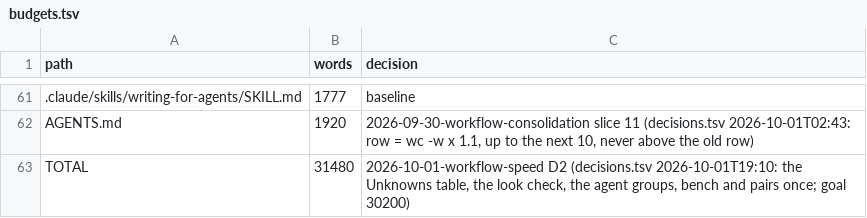
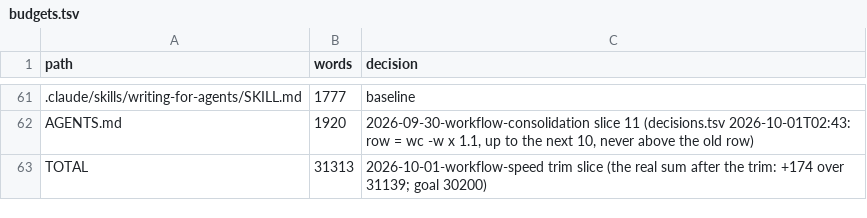
Before and after one commit to niltsiar/dirigible, a TSV file: docs/workflow/budgets.tsv, drawn as a sheet; only a part is shown, gaps mark what is left out.

```diff
--- a/docs/workflow/budgets.tsv
+++ b/docs/workflow/budgets.tsv
@@ -62,2 +62,2 @@ path	words	decision
 AGENTS.md	1920	2026-09-30-workflow-consolidation slice 11 (decisions.tsv 2026-10-01T02:43: row = wc -w x 1.1, up to the next 10, never above the old row)
-TOTAL	31480	2026-10-01-workflow-speed D2 (decisions.tsv 2026-10-01T19:10: the Unknowns table, the look check, the agent groups, bench and pairs once; goal 30200)
+TOTAL	31313	2026-10-01-workflow-speed trim slice (the real sum after the trim: +174 over 31139; goal 30200)
```
Also changed, not shown: docs/workflow/rules.tsv, 4 other files.
